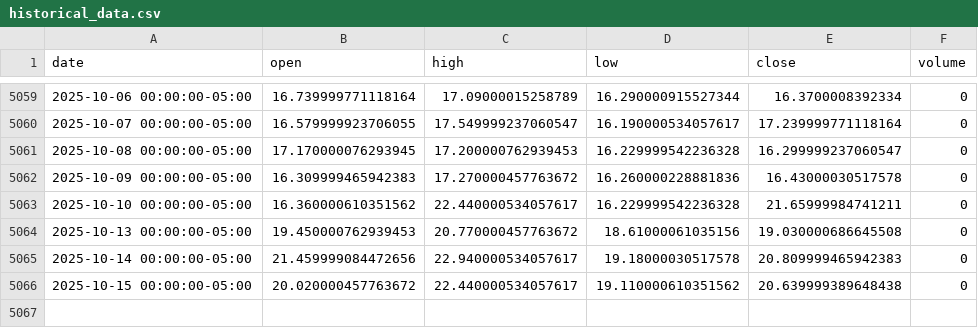
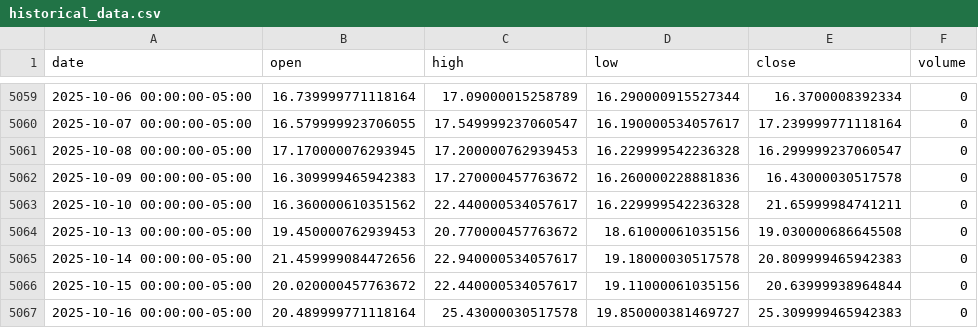
Before and after one commit to LukeGSW/AnalisiCiclica-VIX, a CSV file: data/^VIX/historical_data.csv, drawn as a sheet; only a part is shown, gaps mark what is left out.

```diff
--- a/data/^VIX/historical_data.csv
+++ b/data/^VIX/historical_data.csv
@@ -5065,2 +5065,3 @@ date,open,high,low,close,volume
 2025-10-14 00:00:00-05:00,21.459999084472656,22.940000534057617,19.18000030517578,20.809999465942383,0
-2025-10-15 00:00:00-05:00,20.020000457763672,22.440000534057617,19.110000610351562,20.639999389648438,0
+2025-10-15 00:00:00-05:00,20.020000457763672,22.440000534057617,19.11000061035156,20.63999938964844,0
+2025-10-16 00:00:00-05:00,20.489999771118164,25.43000030517578,19.850000381469727,25.309999465942383,0
```
Also changed, not shown: 4 other files.
